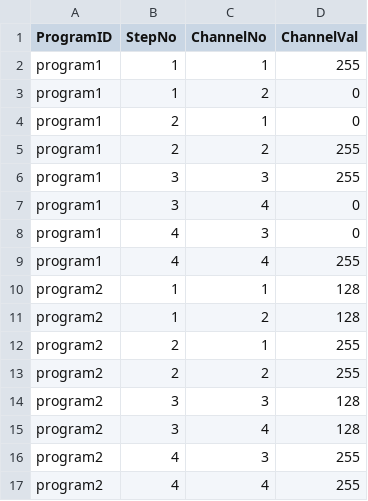
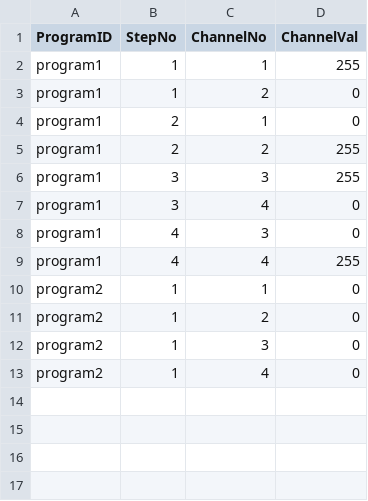
Before and after one commit to sigizusa-hue/dmx-controller, a CSV file: data/programs.csv, drawn as a sheet.

Commit message:
update

```diff
--- a/data/programs.csv
+++ b/data/programs.csv
@@ -9,9 +9,5 @@ program1,4,3,0
 program1,4,4,255
-program2,1,1,128
-program2,1,2,128
-program2,2,1,255
-program2,2,2,255
-program2,3,3,128
-program2,3,4,128
-program2,4,3,255
-program2,4,4,255
+program2,1,1,0
+program2,1,2,0
+program2,1,3,0
+program2,1,4,0
```
